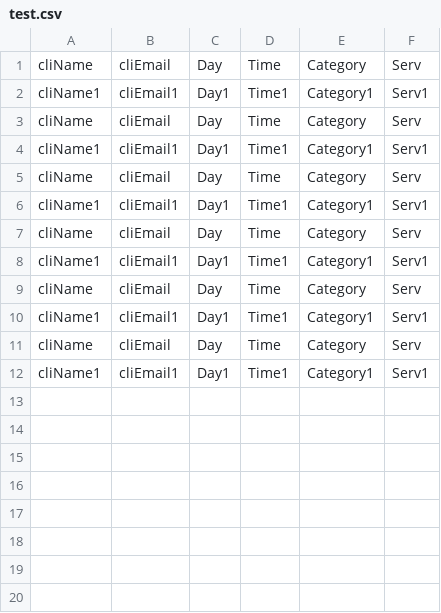
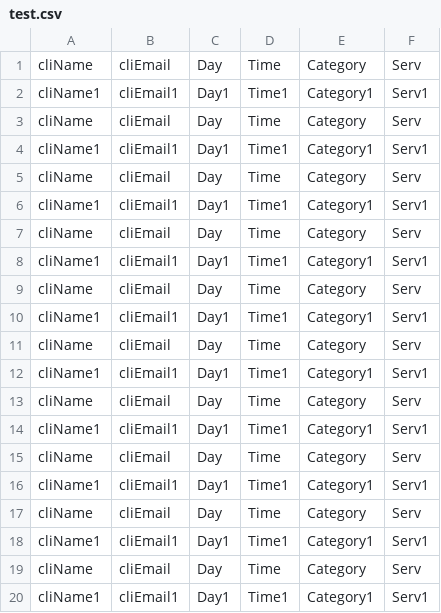
Before and after one commit to astfreitas/ISEP_lapr2-2018-g056, a CSV file: src/main/resources/testFiles/test.csv, drawn as a sheet; the diff names each change by its address in the sheet, - before the commit and + after, or states it on an @@ line.

Commit message:
Tests until class ServiceProviderRegistryTest [Tests]

```diff
--- a/src/main/resources/testFiles/test.csv
+++ b/src/main/resources/testFiles/test.csv
+row 13: cliName | cliEmail | Day | Time | Category | Serv
+row 14: cliName1 | cliEmail1 | Day1 | Time1 | Category1 | Serv1
+row 15: cliName | cliEmail | Day | Time | Category | Serv
+row 16: cliName1 | cliEmail1 | Day1 | Time1 | Category1 | Serv1
+row 17: cliName | cliEmail | Day | Time | Category | Serv
+row 18: cliName1 | cliEmail1 | Day1 | Time1 | Category1 | Serv1
+row 19: cliName | cliEmail | Day | Time | Category | Serv
+row 20: cliName1 | cliEmail1 | Day1 | Time1 | Category1 | Serv1
```
Also changed, not shown: 28 other files.
